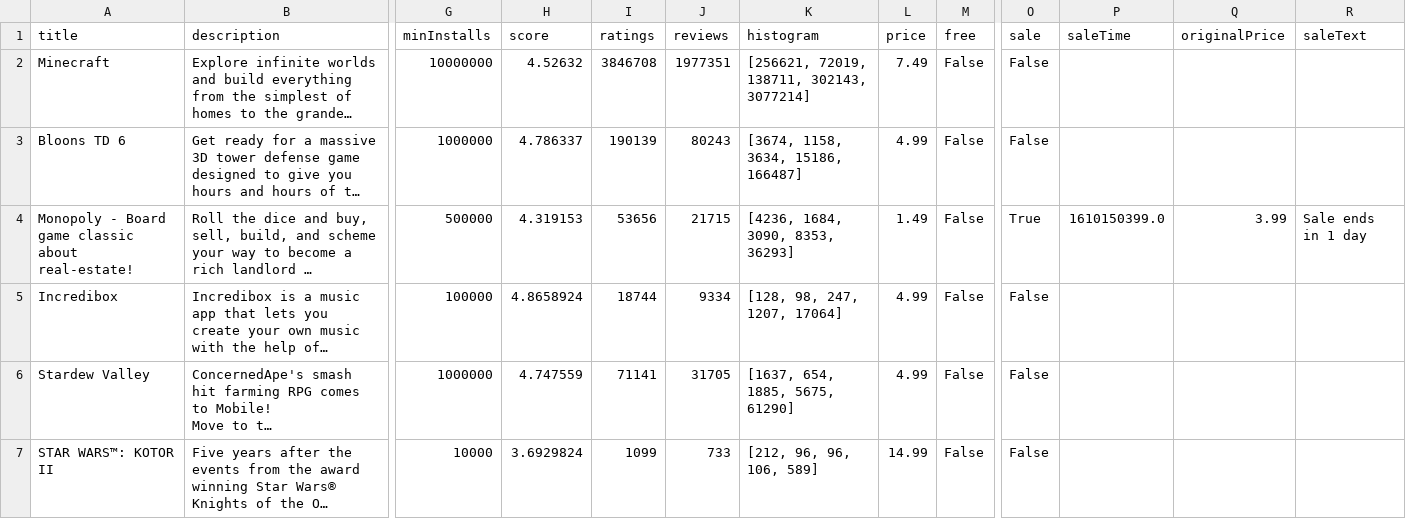
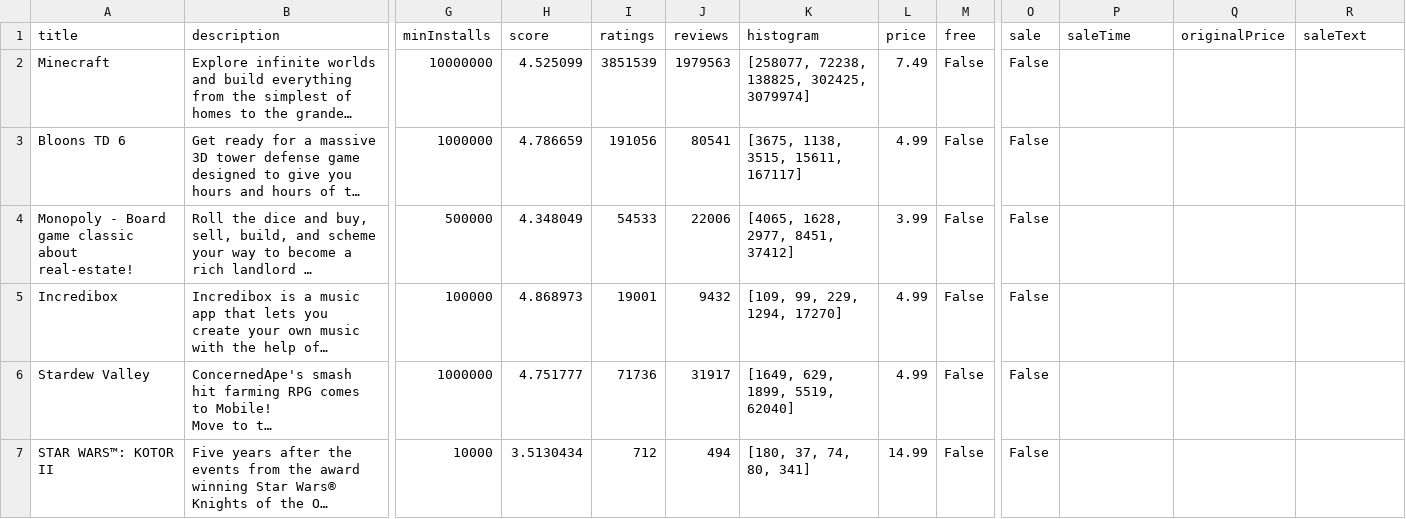
Before and after one commit to SimplyLucKey/Play-Store-Reviews-The-Nemesis, a CSV file: csv files/paid_app_info.csv, drawn as a sheet; only a part is shown, gaps mark what is left out; long unchanged cells end in …; the diff covers the shown part only; the diff names each change by its address in the sheet, - before the commit and + after, or states it on an @@ line.

Commit message:
updated data file

```diff
--- a/csv files/paid_app_info.csv
+++ b/csv files/paid_app_info.csv
-H2 (score): 4.52632
+H2 (score): 4.525099
-I2 (ratings): 3846708
+I2 (ratings): 3851539
-J2 (reviews): 1977351
+J2 (reviews): 1979563
-K2 (histogram): [256621, 72019, 138711, 302143, 3077214]
+K2 (histogram): [258077, 72238, 138825, 302425, 3079974]
-H3 (score): 4.786337
+H3 (score): 4.786659
-I3 (ratings): 190139
+I3 (ratings): 191056
-J3 (reviews): 80243
+J3 (reviews): 80541
-K3 (histogram): [3674, 1158, 3634, 15186, 166487]
+K3 (histogram): [3675, 1138, 3515, 15611, 167117]
-H4 (score): 4.319153
+H4 (score): 4.348049
-I4 (ratings): 53656
+I4 (ratings): 54533
-J4 (reviews): 21715
+J4 (reviews): 22006
-K4 (histogram): [4236, 1684, 3090, 8353, 36293]
+K4 (histogram): [4065, 1628, 2977, 8451, 37412]
-L4 (price): 1.49
+L4 (price): 3.99
-O4 (sale): True
+O4 (sale): False
-P4 (saleTime): 1610150399.0
+P4 (saleTime): (empty)
-Q4 (originalPrice): 3.99
+Q4 (originalPrice): (empty)
-R4 (saleText): Sale ends in 1 day
+R4 (saleText): (empty)
-H5 (score): 4.8658924
+H5 (score): 4.868973
-I5 (ratings): 18744
+I5 (ratings): 19001
-J5 (reviews): 9334
+J5 (reviews): 9432
-K5 (histogram): [128, 98, 247, 1207, 17064]
+K5 (histogram): [109, 99, 229, 1294, 17270]
-H6 (score): 4.747559
+H6 (score): 4.751777
-I6 (ratings): 71141
+I6 (ratings): 71736
-J6 (reviews): 31705
+J6 (reviews): 31917
-K6 (histogram): [1637, 654, 1885, 5675, 61290]
+K6 (histogram): [1649, 629, 1899, 5519, 62040]
-H7 (score): 3.6929824
+H7 (score): 3.5130434
-I7 (ratings): 1099
+I7 (ratings): 712
-J7 (reviews): 733
+J7 (reviews): 494
-K7 (histogram): [212, 96, 96, 106, 589]
+K7 (histogram): [180, 37, 74, 80, 341]
```
Also changed, not shown: 16 edited cells elsewhere in this file, csv files/free_app_info.csv, csv files/gross_app_info.csv.
